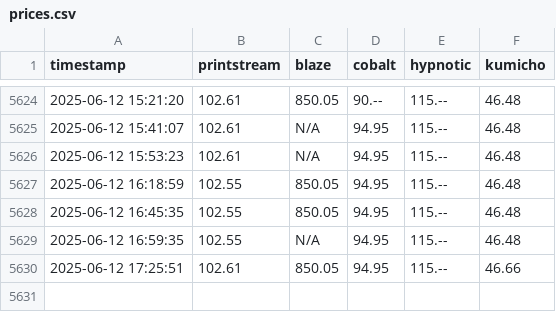
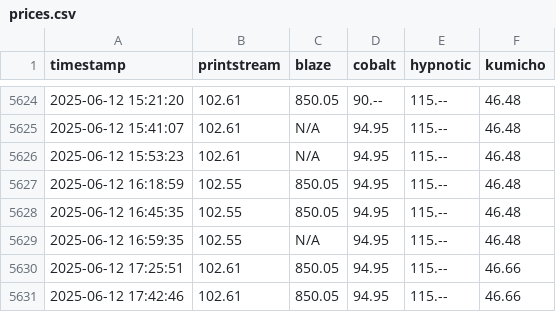
Before and after one commit to enkimlt/steam_price_tracker, a CSV file: data/prices.csv, drawn as a sheet; only a part is shown, gaps mark what is left out; the diff names each change by its address in the sheet, - before the commit and + after, or states it on an @@ line.

```diff
--- a/data/prices.csv
+++ b/data/prices.csv
+row 5631: 2025-06-12 17:42:46 | 102.61 | 850.05 | 94.95 | 115.-- | 46.66
```
